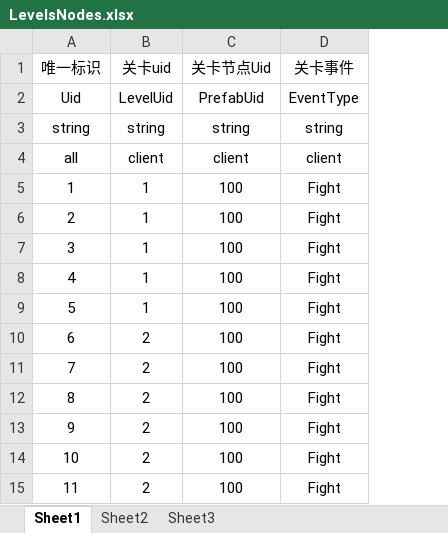
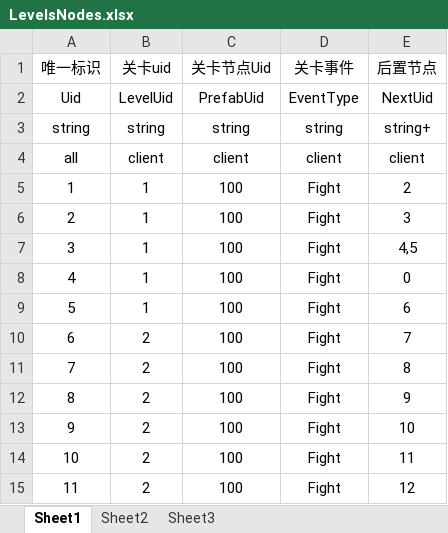
Before and after one commit to weiweidiy/TiktokGame2, an Excel workbook: Excels/LevelsNodes.xlsx, sheet Sheet1, drawn as a sheet; values as stored, in another font and other column widths than the file's, no borders; the diff names each change by its address in the sheet, - before the commit and + after, or states it on an @@ line.

```diff
--- a/Excels/LevelsNodes.xlsx (sheet Sheet1)
+++ b/Excels/LevelsNodes.xlsx (sheet Sheet1)
+column E (后置节点), rows 2-15: NextUid | string+ | client | 2 | 3 | 4,5 | 0 | 6 | 7 | 8 | 9 | 10 | 11 | 12
```
Also changed, not shown: 13 other files.
